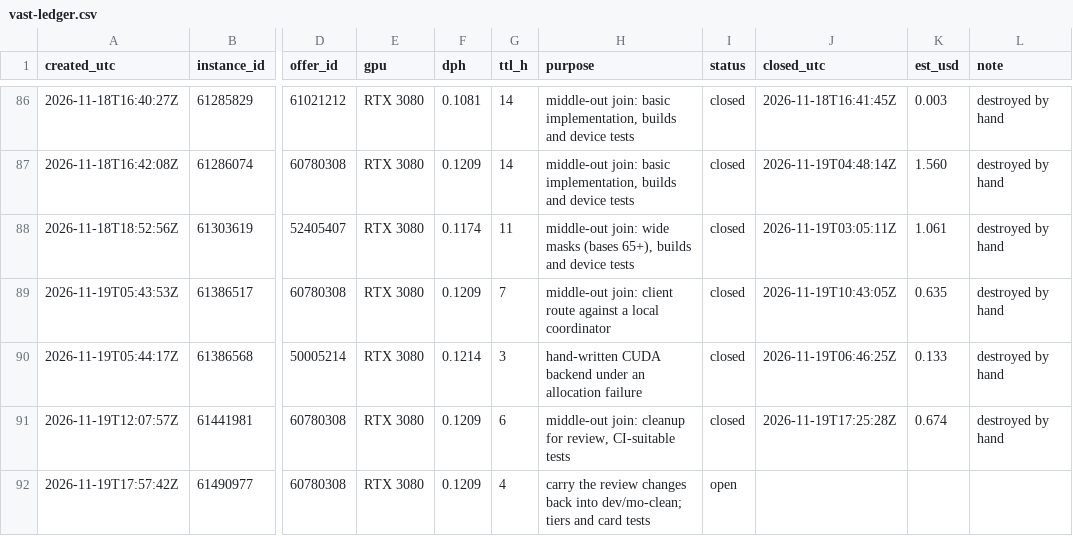
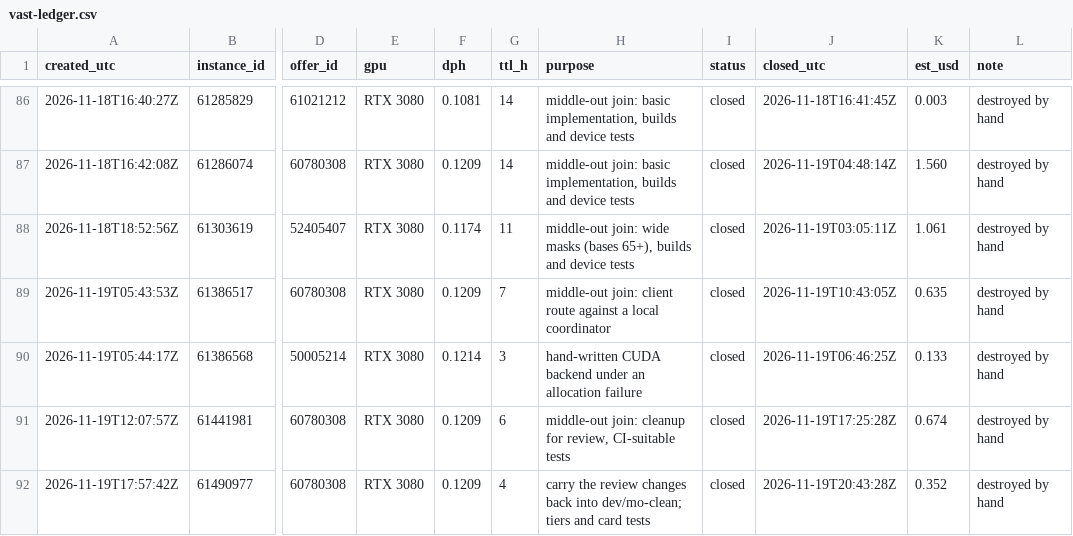
Before and after one commit to wasabipesto-bot/nice, a CSV file: scratchpad/2026-10-research-program/vast-ledger.csv, drawn as a sheet; only a part is shown, gaps mark what is left out; the diff names each change by its address in the sheet, - before the commit and + after, or states it on an @@ line.

```diff
--- a/scratchpad/2026-10-research-program/vast-ledger.csv
+++ b/scratchpad/2026-10-research-program/vast-ledger.csv
-I92 (status): open
+I92 (status): closed
-J92 (closed_utc): (empty)
+J92 (closed_utc): 2026-11-19T20:43:28Z
-K92 (est_usd): (empty)
+K92 (est_usd): 0.352
-L92 (note): (empty)
+L92 (note): destroyed by hand
```
Also changed, not shown: 21 other files.
